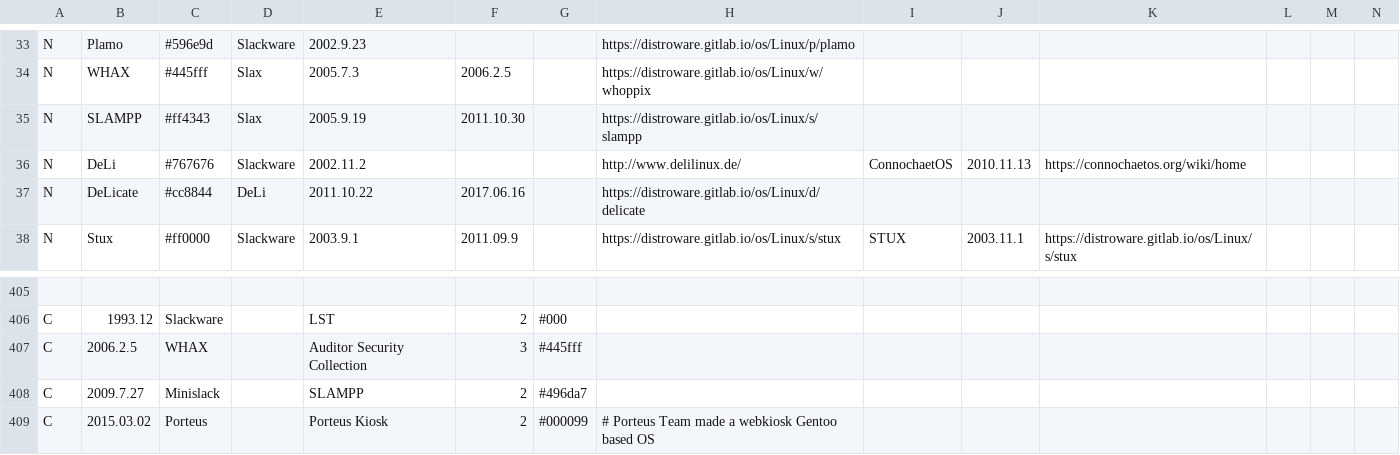
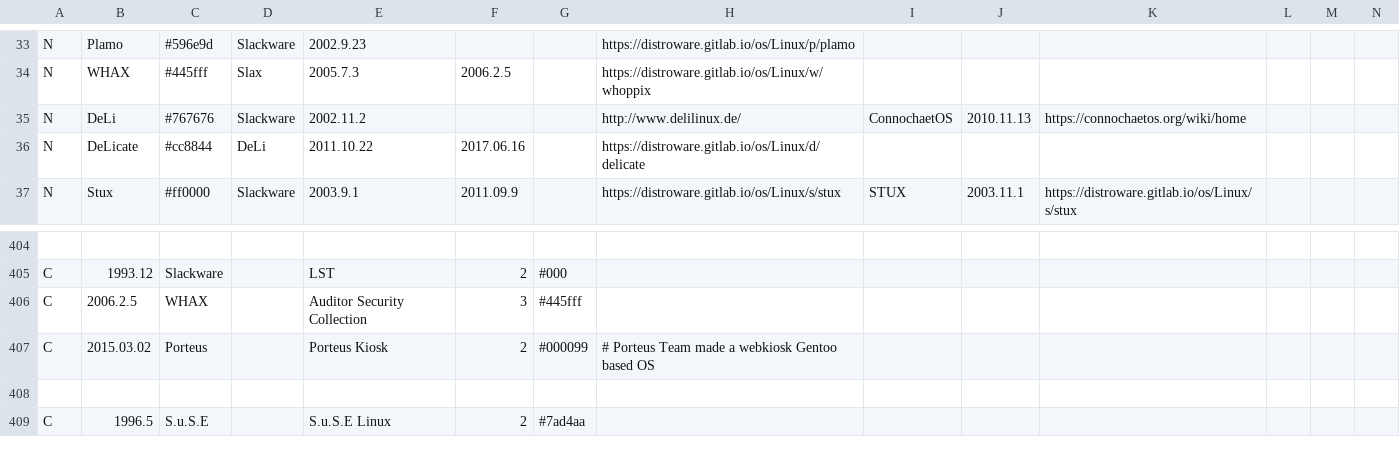
Before and after one commit to FabioLolix/Uncrufted-LinuxTimeline, a CSV file: ldt.csv, drawn as a sheet; only a part is shown, gaps mark what is left out; the shorter side is filled out with more unchanged rows; rows hold the shown columns only; the diff names each change by its address in the sheet, - before the commit and + after, or states it on an @@ line.

Commit message:
Delete SLAMPP (discontinued)

```diff
--- a/ldt.csv
+++ b/ldt.csv
-row 35: N | SLAMPP | #ff4343 | Slax | 2005.9.19 | 2011.10.30 |  | https://distroware.gitlab.io/os/Linux/s/slampp
-row 408: C | 2009.7.27 | Minislack |  | SLAMPP | 2 | #496da7
```
Also changed, not shown: 1 other file.
